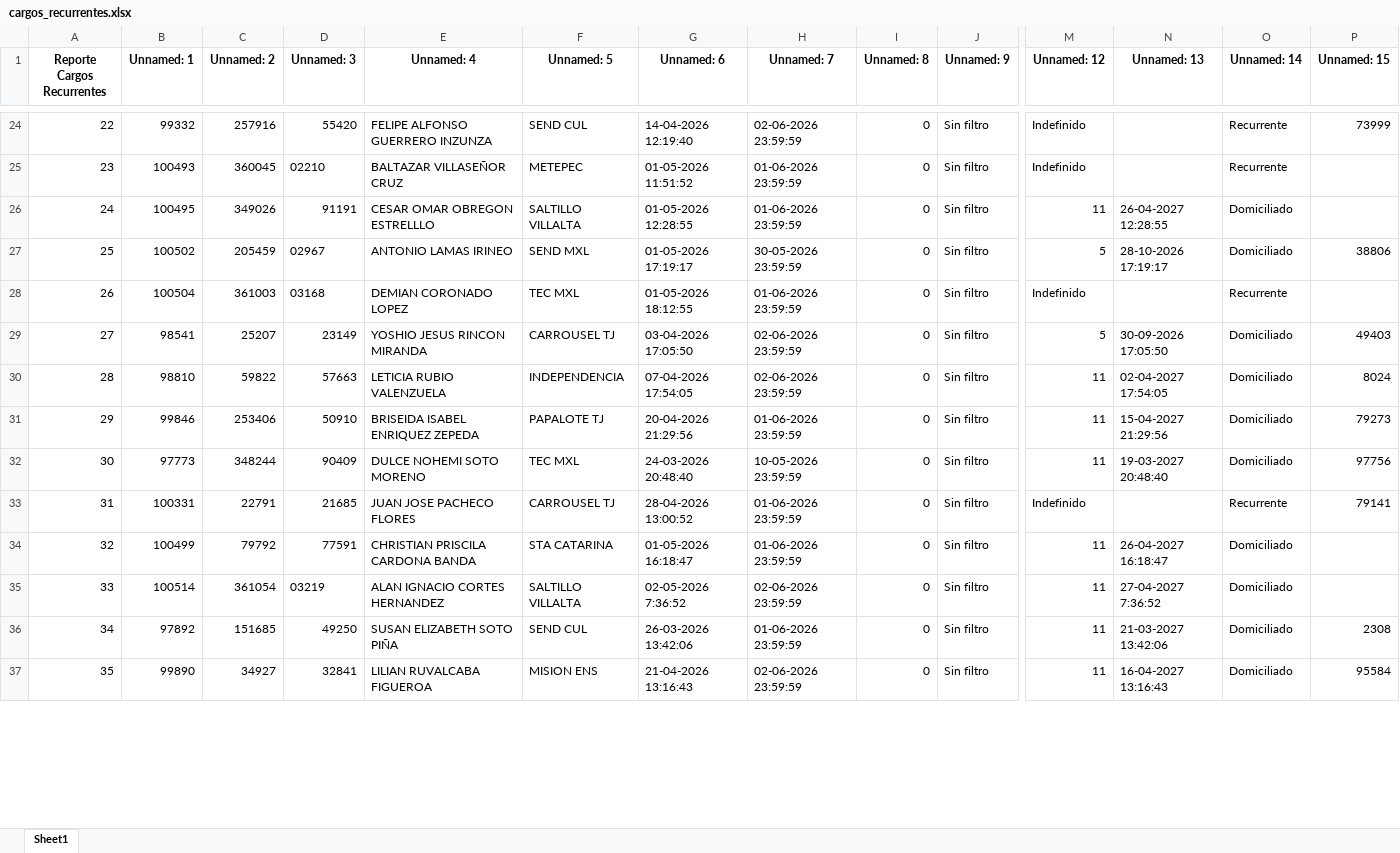
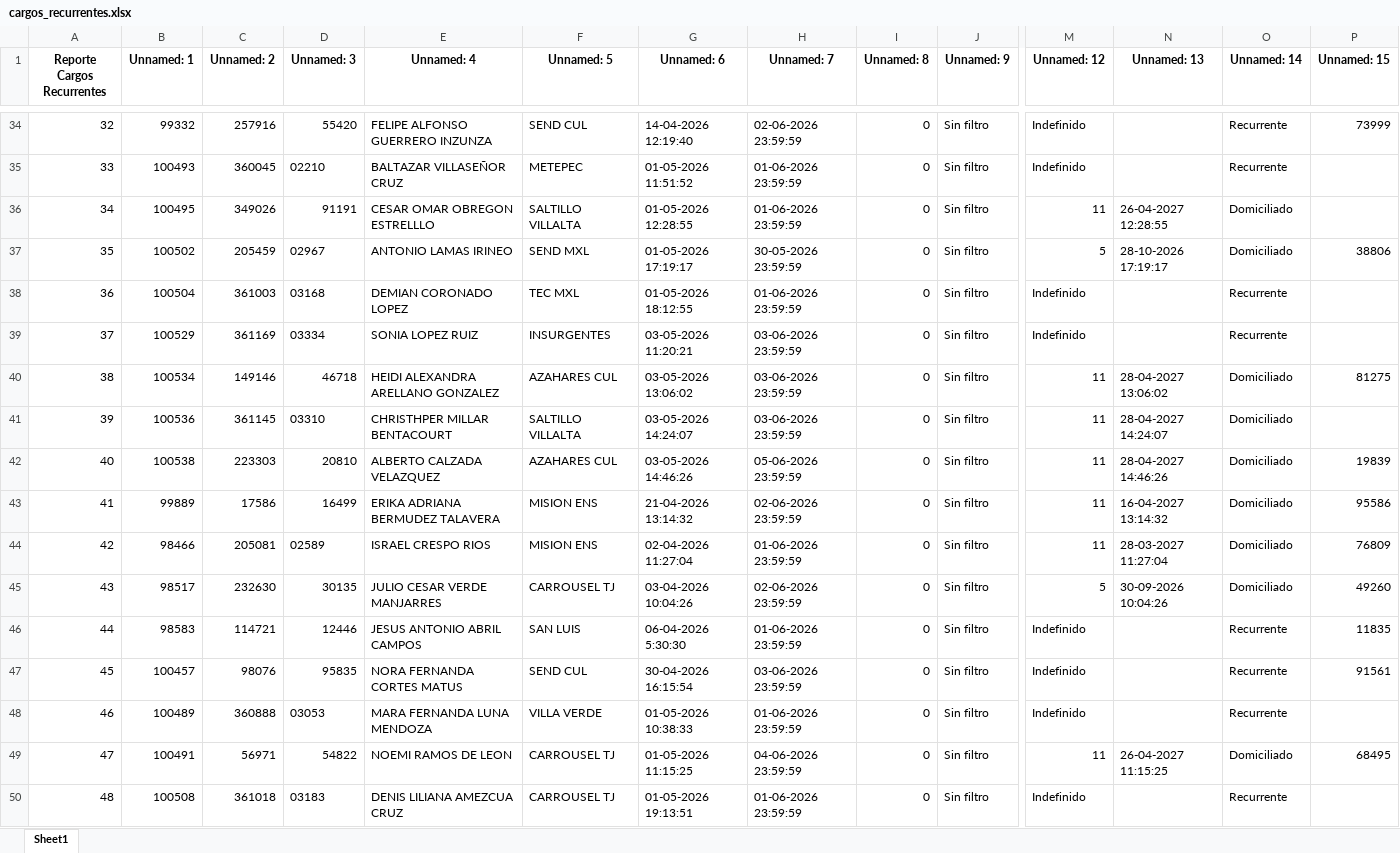
Before and after one commit to VladRoJa/sistematicketsultra, an Excel workbook: backend/data/cargos_recurrentes/cargos_recurrentes.xlsx, sheet Sheet1, drawn as a sheet; only a part is shown, gaps mark what is left out; the shorter side is filled out with more unchanged rows; values as stored, in another font and other column widths than the file's, no borders; addresses are those after the commit; rows hold the shown columns only; the diff covers the shown part only; the diff names each change by its address in the sheet, - before the commit and + after, or states it on an @@ line.

```diff
--- a/backend/data/cargos_recurrentes/cargos_recurrentes.xlsx (sheet Sheet1)
+++ b/backend/data/cargos_recurrentes/cargos_recurrentes.xlsx (sheet Sheet1)
@@ column A (Reporte Cargos Recurrentes) renumbered from row 16 down @@
@@ row 29 moved to row 6: 4 @@
@@ row 30 moved to row 7: 5 @@
+row 39: 37 | 100529 | 361169 | 03334 | SONIA LOPEZ RUIZ | INSURGENTES | 03-05-2026 11:20:21 | 03-06-2026 23:59:59 | 0 | Sin filtro | Indefinido |  | Recurrente
-B40 (Unnamed: 1): 99846
+B40 (Unnamed: 1): 100534
-C40 (Unnamed: 2): 253406
+C40 (Unnamed: 2): 149146
-D40 (Unnamed: 3): 50910
+D40 (Unnamed: 3): 46718
-E40 (Unnamed: 4): BRISEIDA ISABEL ENRIQUEZ ZEPEDA
+E40 (Unnamed: 4): HEIDI ALEXANDRA ARELLANO GONZALEZ
-F40 (Unnamed: 5): PAPALOTE TJ
+F40 (Unnamed: 5): AZAHARES CUL
-G40 (Unnamed: 6): 20-04-2026 21:29:56
+G40 (Unnamed: 6): 03-05-2026 13:06:02
-H40 (Unnamed: 7): 01-06-2026 23:59:59
+H40 (Unnamed: 7): 03-06-2026 23:59:59
-N40 (Unnamed: 13): 15-04-2027 21:29:56
+N40 (Unnamed: 13): 28-04-2027 13:06:02
-P40 (Unnamed: 15): 79273
+P40 (Unnamed: 15): 81275
@@ row 32 moved to row 3: 1 @@
@@ row 33 moved to row 8: 6 @@
@@ row 34 moved to row 9: 7 @@
-B41 (Unnamed: 1): 100514
+B41 (Unnamed: 1): 100536
-C41 (Unnamed: 2): 361054
+C41 (Unnamed: 2): 361145
-D41 (Unnamed: 3): 03219
+D41 (Unnamed: 3): 03310
-E41 (Unnamed: 4): ALAN IGNACIO CORTES HERNANDEZ
+E41 (Unnamed: 4): CHRISTHPER MILLAR BENTACOURT
-G41 (Unnamed: 6): 02-05-2026 7:36:52
+G41 (Unnamed: 6): 03-05-2026 14:24:07
-H41 (Unnamed: 7): 02-06-2026 23:59:59
+H41 (Unnamed: 7): 03-06-2026 23:59:59
-N41 (Unnamed: 13): 27-04-2027 7:36:52
+N41 (Unnamed: 13): 28-04-2027 14:24:07
@@ row 36 moved to row 4: 2 @@
+row 42: 40 | 100538 | 223303 | 20810 | ALBERTO CALZADA VELAZQUEZ | AZAHARES CUL | 03-05-2026 14:46:26 | 05-06-2026 23:59:59 | 0 | Sin filtro | 11 | 28-04-2027 14:46:26 | Domiciliado | 19839
@@ row 8 moved to row 43: 41 @@
@@ row 9 moved to row 44: 42 @@
@@ row 10 moved to row 45: 43 @@
@@ row 11 moved to row 46: 44 @@
+row 47: 45 | 100457 | 98076 | 95835 | NORA FERNANDA CORTES MATUS | SEND CUL | 30-04-2026 16:15:54 | 03-06-2026 23:59:59 | 0 | Sin filtro | Indefinido |  | Recurrente | 91561
@@ row 13 moved to row 48: 46 @@
@@ row 14 moved to row 49: 47 @@
@@ row 15 moved to row 50: 48 @@
```
Also changed, not shown: 19 added rows, 1 removed row and 5 moved rows elsewhere in this sheet, backend/data/venta_total/venta_total.xlsx, 4 other files.
